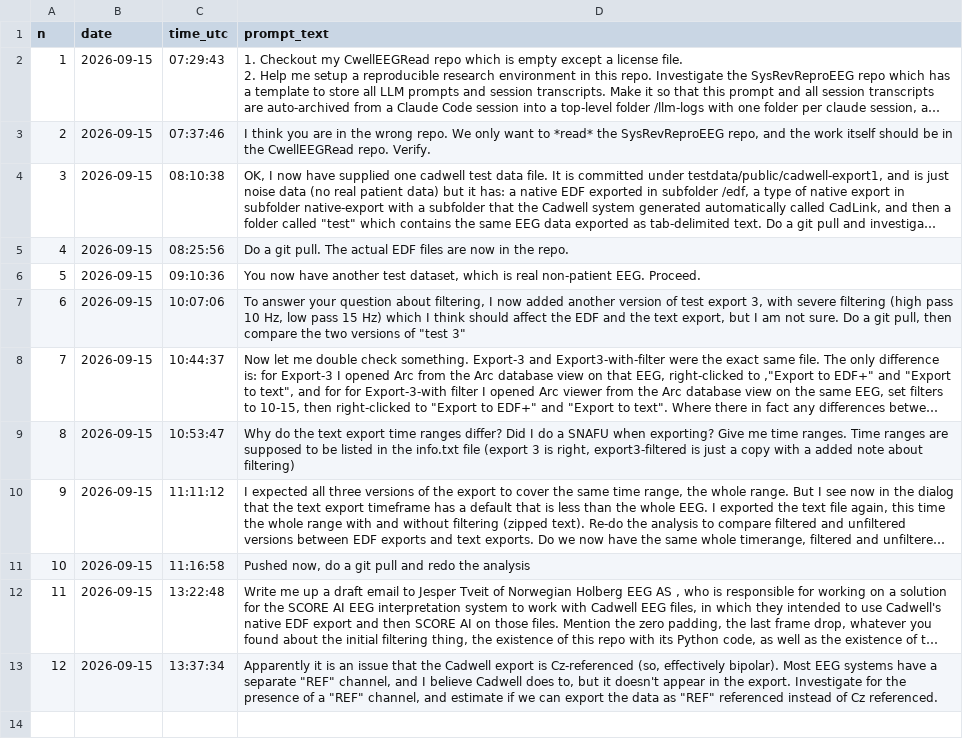
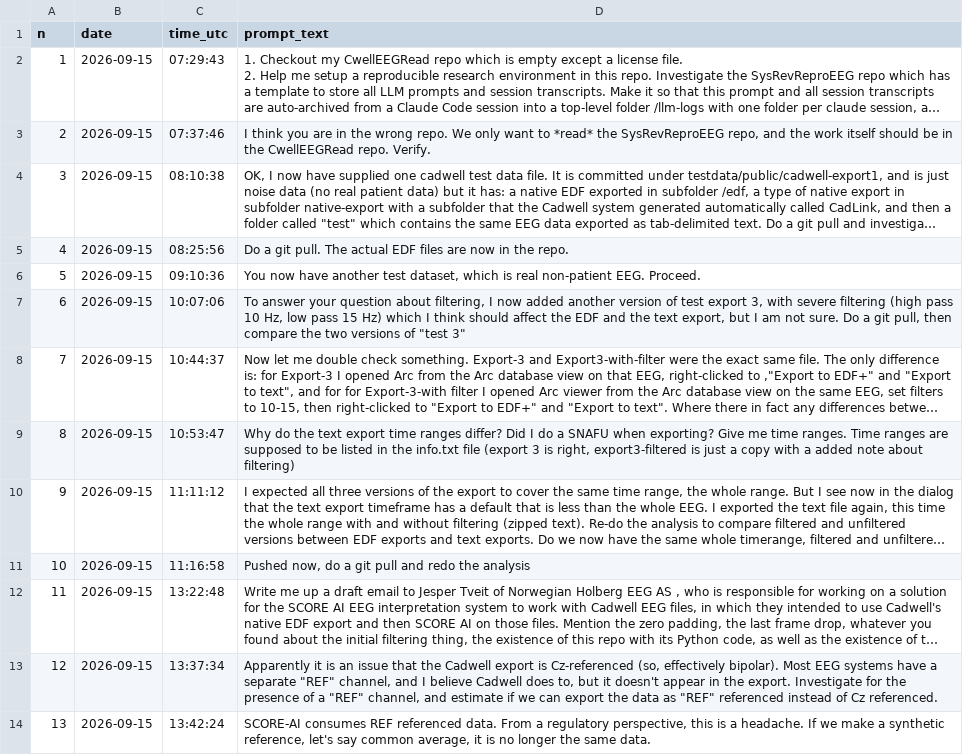
Before and after one commit to janbrogger/CwellEEGRead, a CSV file: llm-logs/adede7d2-9fc1-585c-a838-bea822978308/prompts.csv, drawn as a sheet; long unchanged cells end in …; the diff names each change by its address in the sheet, - before the commit and + after, or states it on an @@ line.

```diff
--- a/llm-logs/adede7d2-9fc1-585c-a838-bea822978308/prompts.csv
+++ b/llm-logs/adede7d2-9fc1-585c-a838-bea822978308/prompts.csv
+row 14: 13 | 2026-09-15 | 13:42:24 | SCORE-AI consumes REF referenced data. From a regulatory perspective, this is a headache. If we make a synthetic reference, let's say common average, it is no longer the same data.
```
Also changed, not shown: llm-logs/prompt-log.csv, llm-logs/sessions.csv, 4 other files.
